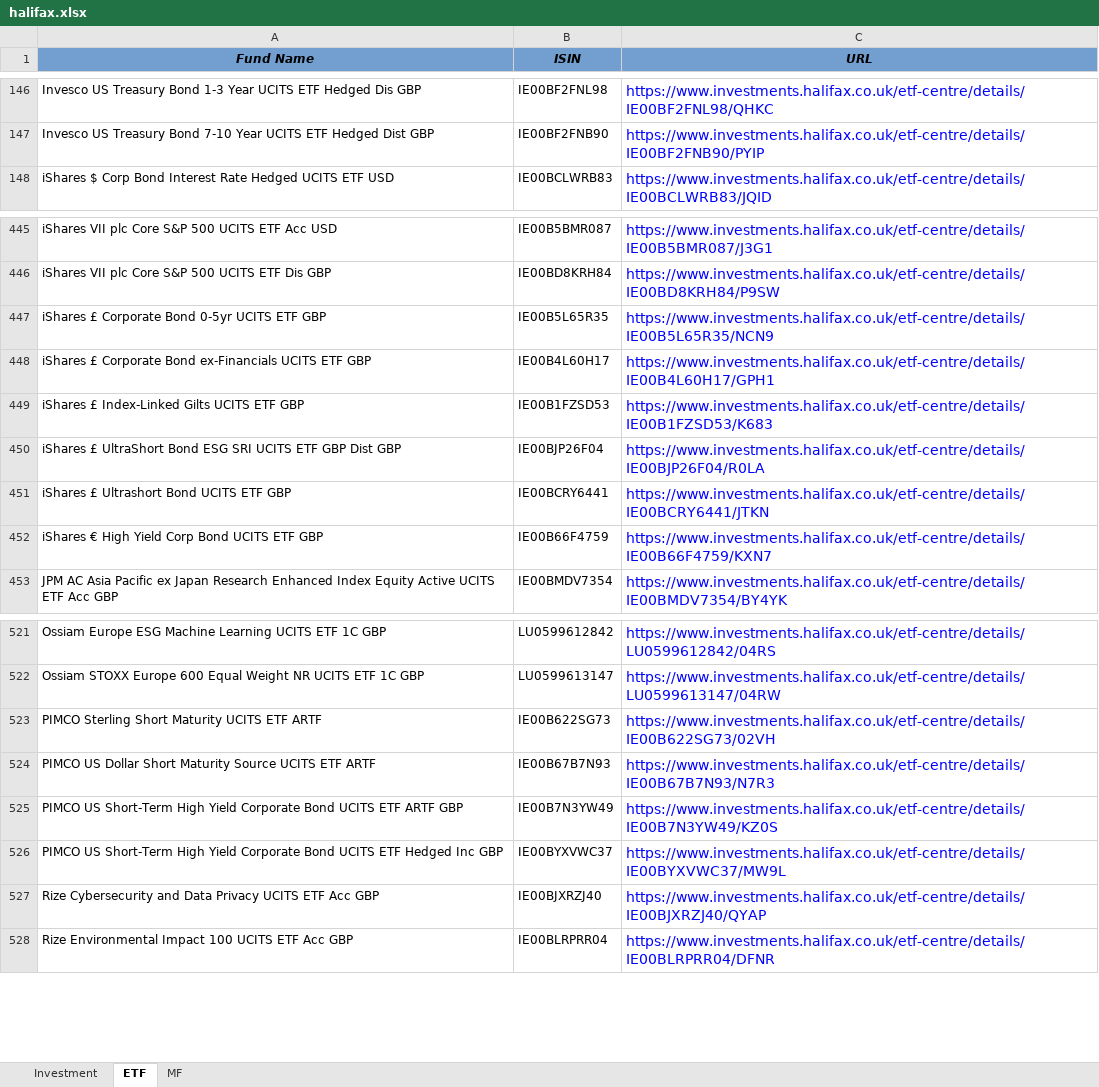
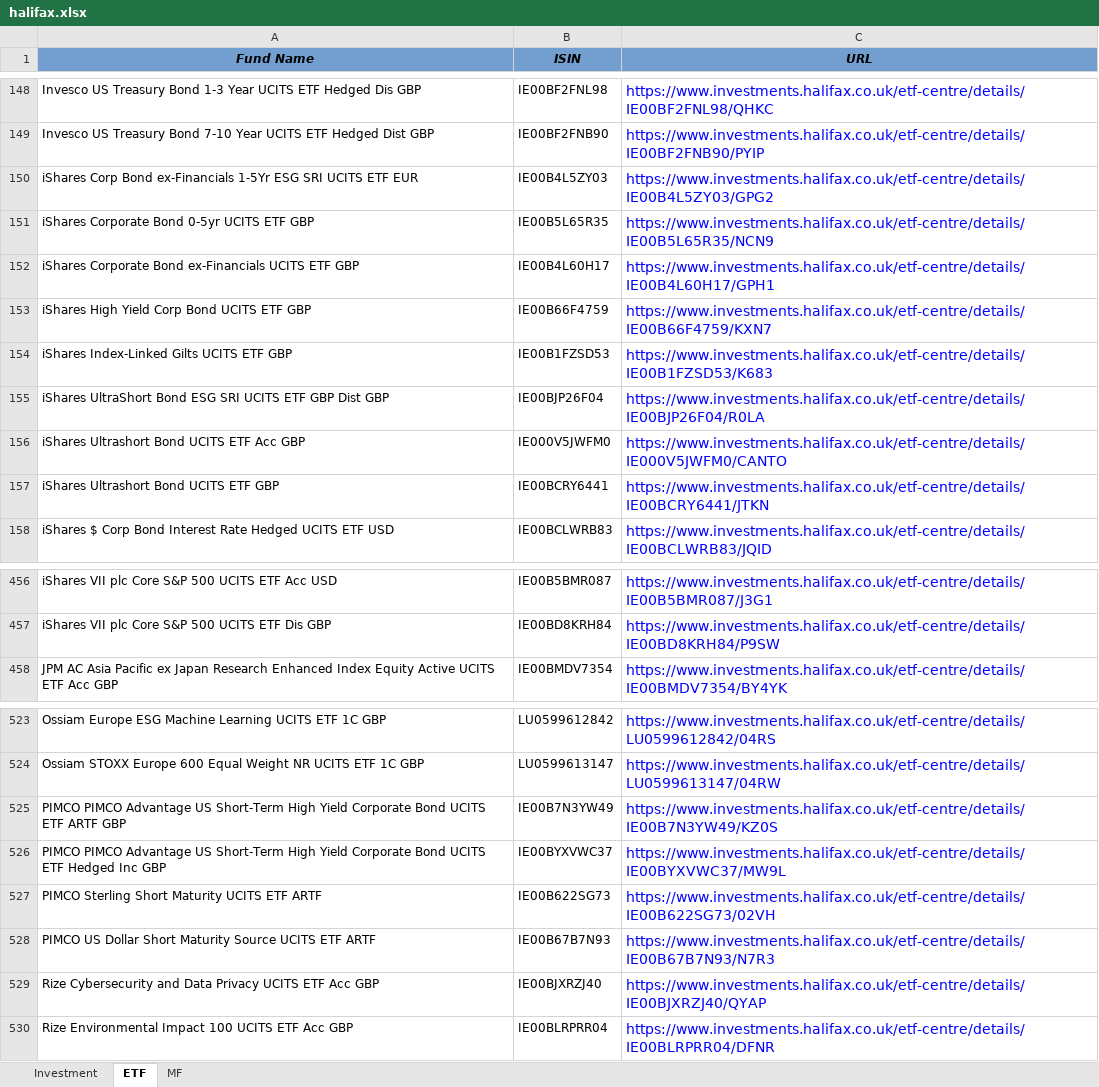
Before and after one commit to amineautomation2/concurrent-10, an Excel workbook: spreadsheet/halifax.xlsx, sheet ETF, drawn as a sheet; only a part is shown, gaps mark what is left out; values as stored, in another font and other column widths than the file's, no borders; removed rows and columns are numbered as before the commit, all else as after; the diff covers the shown part only; the diff names each change by its address in the sheet, - before the commit and + after, or states it on an @@ line.

```diff
--- a/spreadsheet/halifax.xlsx (sheet ETF)
+++ b/spreadsheet/halifax.xlsx (sheet ETF)
+row 150: iShares Corp Bond ex-Financials 1-5Yr ESG SRI UCITS ETF EUR | IE00B4L5ZY03 | https://www.investments.halifax.co.uk/etf-centre/details/IE00B4L5ZY03/GPG2
+row 151: iShares Corporate Bond 0-5yr UCITS ETF GBP | IE00B5L65R35 | https://www.investments.halifax.co.uk/etf-centre/details/IE00B5L65R35/NCN9
+row 152: iShares Corporate Bond ex-Financials UCITS ETF GBP | IE00B4L60H17 | https://www.investments.halifax.co.uk/etf-centre/details/IE00B4L60H17/GPH1
+row 153: iShares High Yield Corp Bond UCITS ETF GBP | IE00B66F4759 | https://www.investments.halifax.co.uk/etf-centre/details/IE00B66F4759/KXN7
+row 154: iShares Index-Linked Gilts UCITS ETF GBP | IE00B1FZSD53 | https://www.investments.halifax.co.uk/etf-centre/details/IE00B1FZSD53/K683
+row 155: iShares UltraShort Bond ESG SRI UCITS ETF GBP Dist GBP | IE00BJP26F04 | https://www.investments.halifax.co.uk/etf-centre/details/IE00BJP26F04/R0LA
+row 156: iShares Ultrashort Bond UCITS ETF Acc GBP | IE000V5JWFM0 | https://www.investments.halifax.co.uk/etf-centre/details/IE000V5JWFM0/CANTO
+row 157: iShares Ultrashort Bond UCITS ETF GBP | IE00BCRY6441 | https://www.investments.halifax.co.uk/etf-centre/details/IE00BCRY6441/JTKN
-row 447: iShares £ Corporate Bond 0-5yr UCITS ETF GBP | IE00B5L65R35 | https://www.investments.halifax.co.uk/etf-centre/details/IE00B5L65R35/NCN9
-row 448: iShares £ Corporate Bond ex-Financials UCITS ETF GBP | IE00B4L60H17 | https://www.investments.halifax.co.uk/etf-centre/details/IE00B4L60H17/GPH1
-row 449: iShares £ Index-Linked Gilts UCITS ETF GBP | IE00B1FZSD53 | https://www.investments.halifax.co.uk/etf-centre/details/IE00B1FZSD53/K683
-row 450: iShares £ UltraShort Bond ESG SRI UCITS ETF GBP Dist GBP | IE00BJP26F04 | https://www.investments.halifax.co.uk/etf-centre/details/IE00BJP26F04/R0LA
-row 451: iShares £ Ultrashort Bond UCITS ETF GBP | IE00BCRY6441 | https://www.investments.halifax.co.uk/etf-centre/details/IE00BCRY6441/JTKN
-row 452: iShares € High Yield Corp Bond UCITS ETF GBP | IE00B66F4759 | https://www.investments.halifax.co.uk/etf-centre/details/IE00B66F4759/KXN7
+row 525: PIMCO PIMCO Advantage US Short-Term High Yield Corporate Bond UCITS ETF ARTF GBP | IE00B7N3YW49 | https://www.investments.halifax.co.uk/etf-centre/details/IE00B7N3YW49/KZ0S
+row 526: PIMCO PIMCO Advantage US Short-Term High Yield Corporate Bond UCITS ETF Hedged Inc GBP | IE00BYXVWC37 | https://www.investments.halifax.co.uk/etf-centre/details/IE00BYXVWC37/MW9L
-row 525: PIMCO US Short-Term High Yield Corporate Bond UCITS ETF ARTF GBP | IE00B7N3YW49 | https://www.investments.halifax.co.uk/etf-centre/details/IE00B7N3YW49/KZ0S
-row 526: PIMCO US Short-Term High Yield Corporate Bond UCITS ETF Hedged Inc GBP | IE00BYXVWC37 | https://www.investments.halifax.co.uk/etf-centre/details/IE00BYXVWC37/MW9L
```
Also changed, not shown: 12 added rows, 7 removed rows and 3 edited cells elsewhere in this sheet, sheet MF, sheet Investment.
